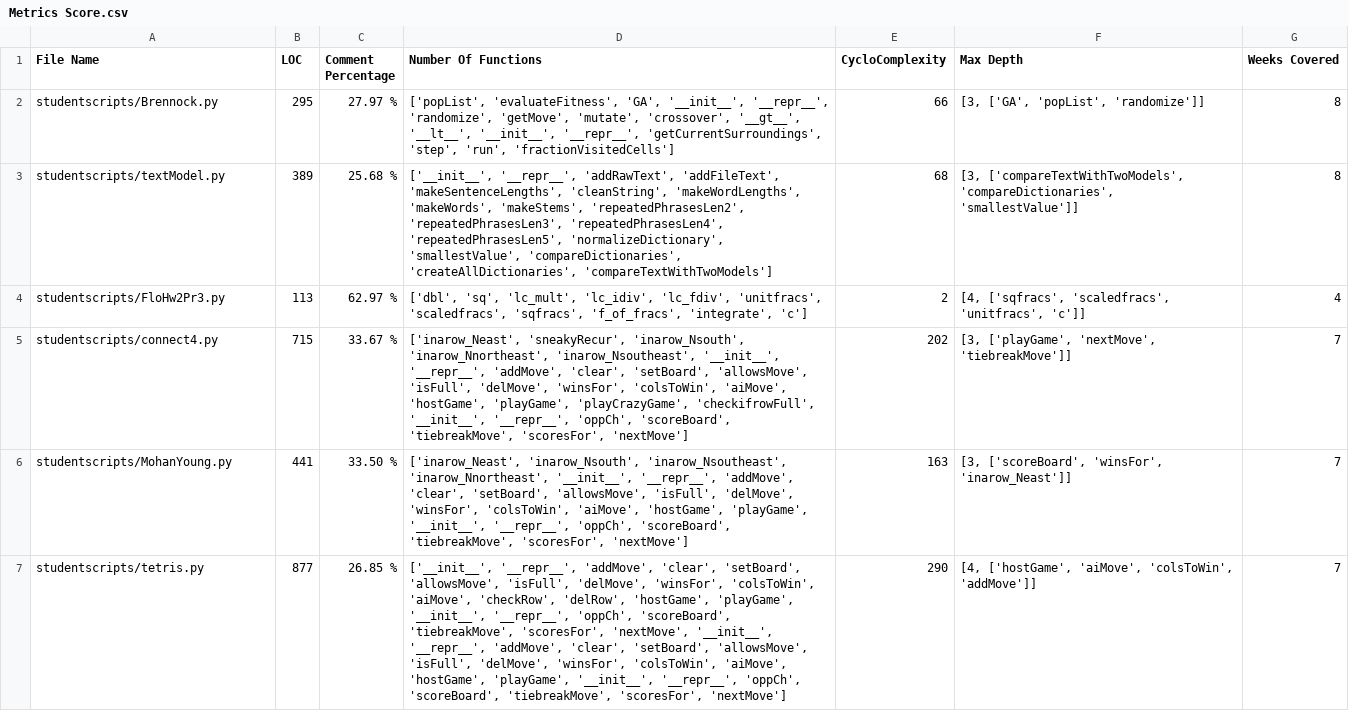
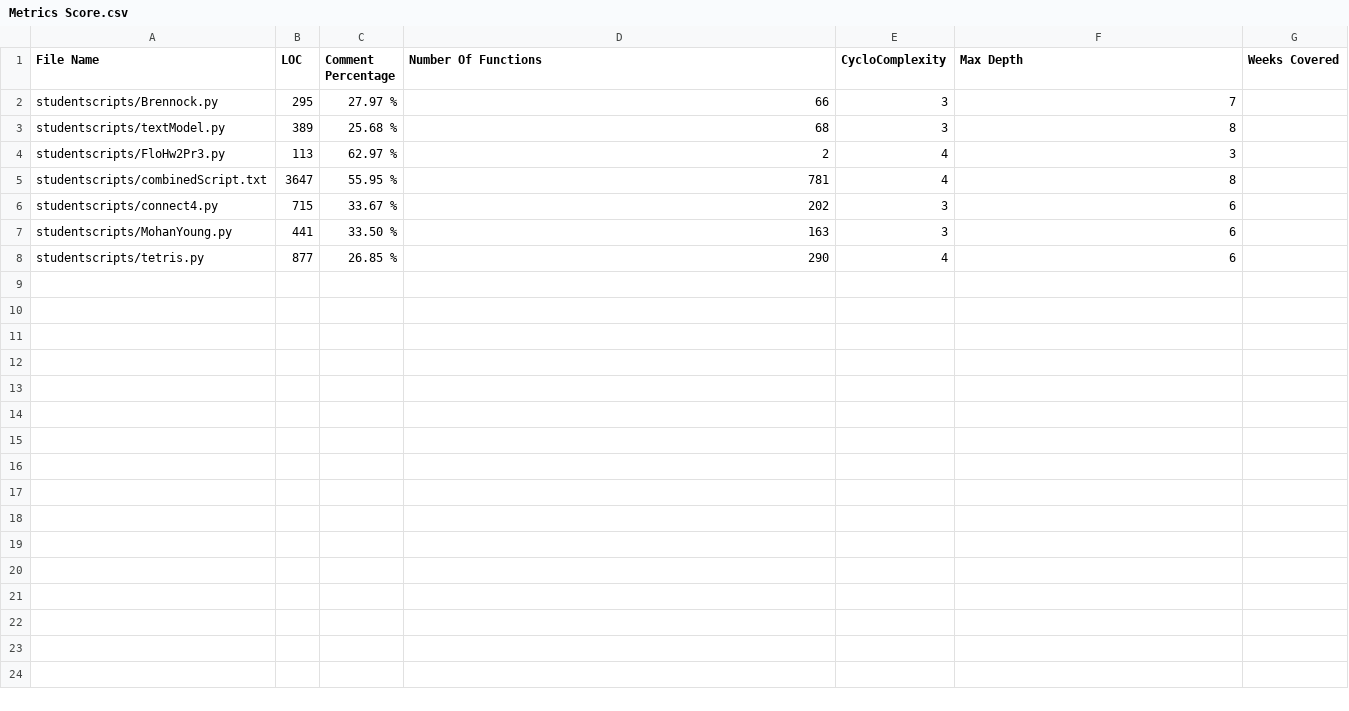
Before and after one commit to florence-r-lin/Code-Heuristics, a CSV file: Metrics Score.csv, drawn as a sheet.

```diff
--- a/Metrics Score.csv
+++ b/Metrics Score.csv
@@ -1,7 +1,8 @@
 File Name,LOC,Comment Percentage,Number Of Functions,CycloComplexity,Max Depth,Weeks Covered
-studentscripts/Brennock.py,295,27.97 %,"['popList', 'evaluateFitness', 'GA', '__init__', '__repr__', 'randomize', 'getMove', 'mutate', 'crossover', '__gt__', '__lt__', '__init__', '__repr__', 'getCurrentSurroundings', 'step', 'run', 'fractionVisitedCells']",66,"[3, ['GA', 'popList', 'randomize']]",8
-studentscripts/textModel.py,389,25.68 %,"['__init__', '__repr__', 'addRawText', 'addFileText', 'makeSentenceLengths', 'cleanString', 'makeWordLengths', 'makeWords', 'makeStems', 'repeatedPhrasesLen2', 'repeatedPhrasesLen3', 'repeatedPhrasesLen4', 'repeatedPhrasesLen5', 'normalizeDictionary', 'smallestValue', 'compareDictionaries', 'createAllDictionaries', 'compareTextWithTwoModels']",68,"[3, ['compareTextWithTwoModels', 'compareDictionaries', 'smallestValue']]",8
-studentscripts/FloHw2Pr3.py,113,62.97 %,"['dbl', 'sq', 'lc_mult', 'lc_idiv', 'lc_fdiv', 'unitfracs', 'scaledfracs', 'sqfracs', 'f_of_fracs', 'integrate', 'c']",2,"[4, ['sqfracs', 'scaledfracs', 'unitfracs', 'c']]",4
-studentscripts/connect4.py,715,33.67 %,"['inarow_Neast', 'sneakyRecur', 'inarow_Nsouth', 'inarow_Nnortheast', 'inarow_Nsoutheast', '__init__', '__repr__', 'addMove', 'clear', 'setBoard', 'allowsMove', 'isFull', 'delMove', 'winsFor', 'colsToWin', 'aiMove', 'hostGame', 'playGame', 'playCrazyGame', 'checkifrowFull', '__init__', '__repr__', 'oppCh', 'scoreBoard', 'tiebreakMove', 'scoresFor', 'nextMove']",202,"[3, ['playGame', 'nextMove', 'tiebreakMove']]",7
-studentscripts/MohanYoung.py,441,33.50 %,"['inarow_Neast', 'inarow_Nsouth', 'inarow_Nsoutheast', 'inarow_Nnortheast', '__init__', '__repr__', 'addMove', 'clear', 'setBoard', 'allowsMove', 'isFull', 'delMove', 'winsFor', 'colsToWin', 'aiMove', 'hostGame', 'playGame', '__init__', '__repr__', 'oppCh', 'scoreBoard', 'tiebreakMove', 'scoresFor', 'nextMove']",163,"[3, ['scoreBoard', 'winsFor', 'inarow_Neast']]",7
-studentscripts/tetris.py,877,26.85 %,"['__init__', '__repr__', 'addMove', 'clear', 'setBoard', 'allowsMove', 'isFull', 'delMove', 'winsFor', 'colsToWin', 'aiMove', 'checkRow', 'delRow', 'hostGame', 'playGame', '__init__', '__repr__', 'oppCh', 'scoreBoard', 'tiebreakMove', 'scoresFor', 'nextMove', '__init__', '__repr__', 'addMove', 'clear', 'setBoard', 'allowsMove', 'isFull', 'delMove', 'winsFor', 'colsToWin', 'aiMove', 'hostGame', 'playGame', '__init__', '__repr__', 'oppCh', 'scoreBoard', 'tiebreakMove', 'scoresFor', 'nextMove']",290,"[4, ['hostGame', 'aiMove', 'colsToWin', 'addMove']]",7
+studentscripts/Brennock.py,295,27.97 %,66,3,7
+studentscripts/textModel.py,389,25.68 %,68,3,8
+studentscripts/FloHw2Pr3.py,113,62.97 %,2,4,3
+studentscripts/combinedScript.txt,3647,55.95 %,781,4,8
+studentscripts/connect4.py,715,33.67 %,202,3,6
+studentscripts/MohanYoung.py,441,33.50 %,163,3,6
+studentscripts/tetris.py,877,26.85 %,290,4,6
```
Also changed, not shown: 2 other files.
